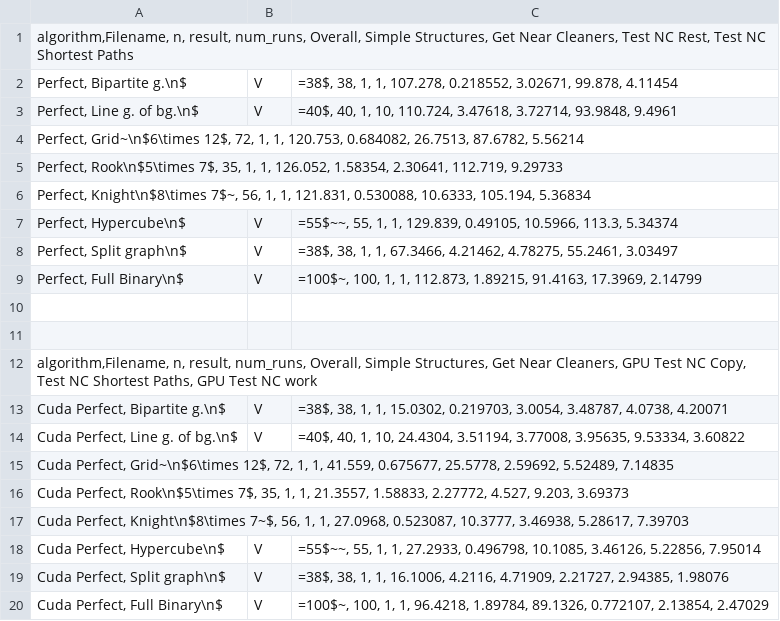
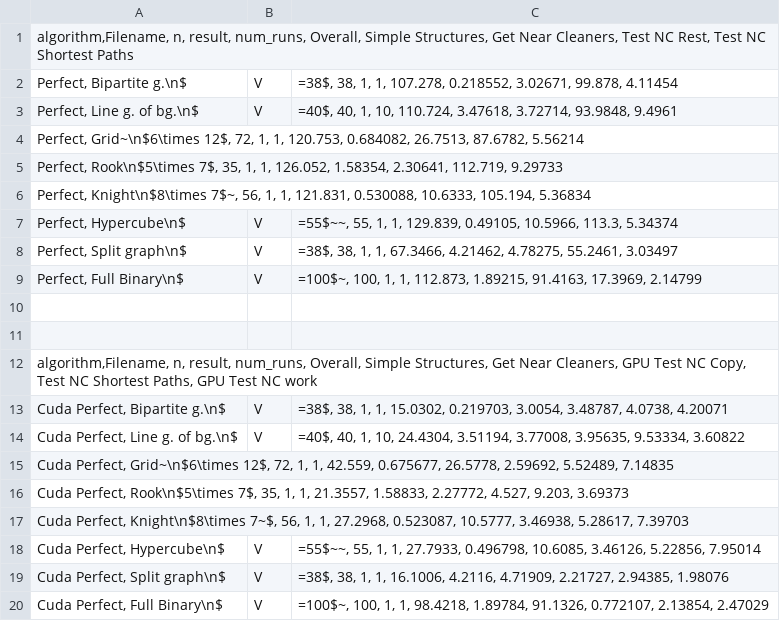
Before and after one commit to AdrianSiwiec/Perfect-Graphs, a CSV file: code/plots/perfResults/detailed.csv, drawn as a sheet.

Commit message:
Plots and appendix

```diff
--- a/code/plots/perfResults/detailed.csv
+++ b/code/plots/perfResults/detailed.csv
@@ -14,7 +14,7 @@ Cuda Perfect, Bipartite g.\n$|V|=38$,	38,	1,	1,	15.0302,	0.219703,	3.0054,	3.487
 Cuda Perfect,	Line g. of bg.\n$|V|=40$, 40,	1,	10,	24.4304,	3.51194,	3.77008,	3.95635,	9.53334,	3.60822
-Cuda Perfect,	Grid~\n$6\times 12$, 72,	1,	1,	41.559,	0.675677,	25.5778,	2.59692,	5.52489,	7.14835
+Cuda Perfect,	Grid~\n$6\times 12$, 72,	1,	1,	42.559,	0.675677,	26.5778,	2.59692,	5.52489,	7.14835
 Cuda Perfect,	Rook\n$5\times 7$, 35,	1,	1,	21.3557,	1.58833,	2.27772,	4.527,	9.203,	3.69373
-Cuda Perfect, Knight\n$8\times 7~$,	56,	1,	1,	27.0968,	0.523087,	10.3777,	3.46938,	5.28617,	7.39703
-Cuda Perfect, Hypercube\n$|V|=55$~~,	55,	1,	1,	27.2933,	0.496798,	10.1085,	3.46126,	5.22856,	7.95014
+Cuda Perfect, Knight\n$8\times 7~$,	56,	1,	1,	27.2968,	0.523087,	10.5777,	3.46938,	5.28617,	7.39703
+Cuda Perfect, Hypercube\n$|V|=55$~~,	55,	1,	1,	27.7933,	0.496798,	10.6085,	3.46126,	5.22856,	7.95014
 Cuda Perfect,	Split graph\n$|V|=38$, 38,	1,	1,	16.1006,	4.2116,	4.71909,	2.21727,	2.94385,	1.98076
-Cuda Perfect, Full Binary\n$|V|=100$~,	100,	1,	1,	96.4218,	1.89784,	89.1326,	0.772107,	2.13854,	2.47029
+Cuda Perfect, Full Binary\n$|V|=100$~,	100,	1,	1,	98.4218,	1.89784,	91.1326,	0.772107,	2.13854,	2.47029
```
Also changed, not shown: 35 other files.
